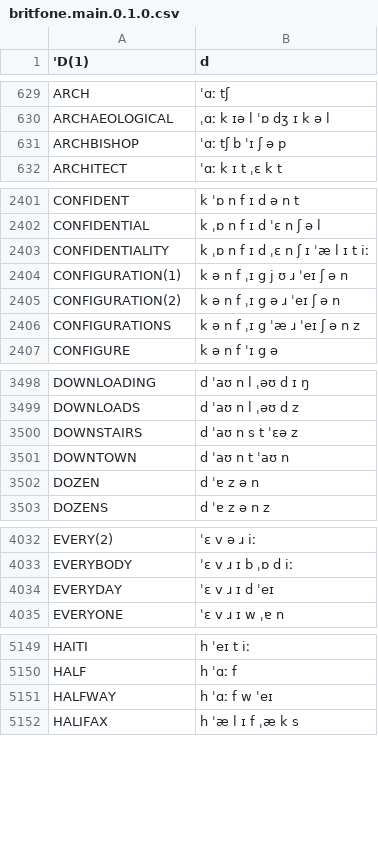
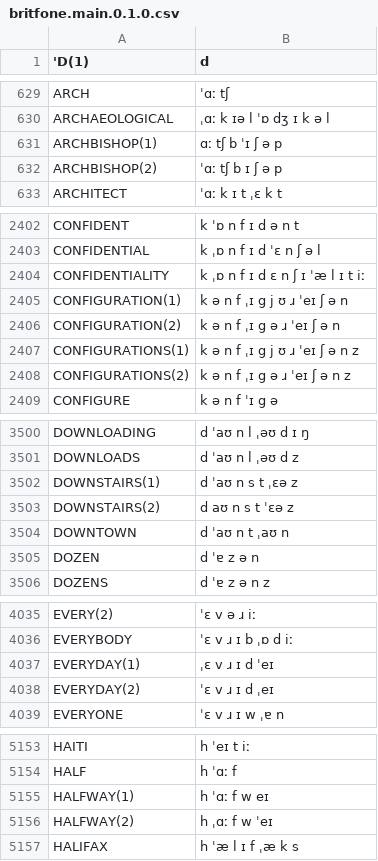
Before and after one commit to JoseLlarena/Britfone, a CSV file: britfone.main.0.1.0.csv, drawn as a sheet; only a part is shown, gaps mark what is left out; the diff covers the shown part only.

```diff
--- a/britfone.main.0.1.0.csv
+++ b/britfone.main.0.1.0.csv
@@ -630,3 +630,4 @@ ARCH, ˈɑː tʃ
 ARCHAEOLOGICAL, ˌɑː k ɪə l ˈɒ dʒ ɪ k ə l
-ARCHBISHOP, ˈɑː tʃ b ˈɪ ʃ ə p
+ARCHBISHOP(1), ɑː tʃ b ˈɪ ʃ ə p
+ARCHBISHOP(2), ˈɑː tʃ b ɪ ʃ ə p
 ARCHITECT, ˈɑː k ɪ t ˌɛ k t
@@ -2402,6 +2403,7 @@ CONFIDENT, k ˈɒ n f ɪ d ə n t
 CONFIDENTIAL, k ˌɒ n f ɪ d ˈɛ n ʃ ə l
-CONFIDENTIALITY, k ˌɒ n f ɪ d ˌɛ n ʃ ɪ ˈæ l ɪ t iː
+CONFIDENTIALITY, k ˌɒ n f ɪ d ɛ n ʃ ɪ ˈæ l ɪ t iː
 CONFIGURATION(1), k ə n f ˌɪ g j ʊ ɹ ˈeɪ ʃ ə n
 CONFIGURATION(2), k ə n f ˌɪ g ə ɹ ˈeɪ ʃ ə n
-CONFIGURATIONS, k ə n f ˌɪ g ˈæ ɹ ˈeɪ ʃ ə n z
+CONFIGURATIONS(1), k ə n f ˌɪ g j ʊ ɹ ˈeɪ ʃ ə n z
+CONFIGURATIONS(2), k ə n f ˌɪ g ə ɹ ˈeɪ ʃ ə n z
 CONFIGURE, k ə n f ˈɪ g ə
@@ -3499,4 +3501,5 @@ DOWNLOADING, d ˈaʊ n l ˌəʊ d ɪ ŋ
 DOWNLOADS, d ˈaʊ n l ˌəʊ d z
-DOWNSTAIRS, d ˈaʊ n s t ˈɛə z
-DOWNTOWN, d ˈaʊ n t ˈaʊ n
+DOWNSTAIRS(1), d ˈaʊ n s t ˌɛə z
+DOWNSTAIRS(2), d aʊ n s t ˈɛə z
+DOWNTOWN, d ˈaʊ n t ˌaʊ n
 DOZEN, d ˈɐ z ə n
@@ -4033,3 +4036,4 @@ EVERY(2), ˈɛ v ə ɹ iː
 EVERYBODY, ˈɛ v ɹ ɪ b ˌɒ d iː
-EVERYDAY, ˈɛ v ɹ ɪ d ˈeɪ
+EVERYDAY(1), ˌɛ v ɹ ɪ d ˈeɪ
+EVERYDAY(2), ˈɛ v ɹ ɪ d ˌeɪ
 EVERYONE, ˈɛ v ɹ ɪ w ˌɐ n
@@ -5150,3 +5154,4 @@ HAITI, h ˈeɪ t iː
 HALF, h ˈɑː f
-HALFWAY, h ˈɑː f w ˈeɪ
+HALFWAY(1), h ˈɑː f w eɪ
+HALFWAY(2), h ˌɑː f w ˈeɪ
 HALIFAX, h ˈæ l ɪ f ˌæ k s
```
Also changed, not shown: 5 added rows and 119 edited cells elsewhere in this file, 1 other file.
